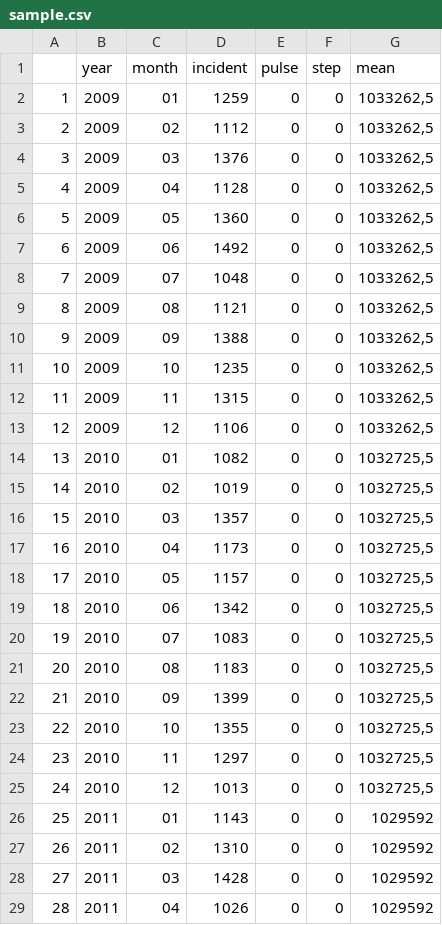
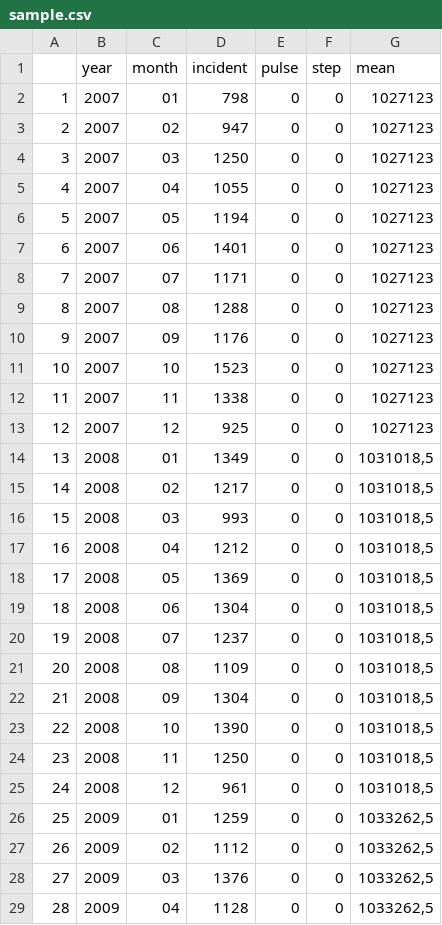
Before and after one commit to PFallesen/2013, a CSV file: sample.csv, drawn as a sheet; only a part is shown; the shorter side is filled out with more unchanged rows; addresses are those after the commit; the diff names each change by its address in the sheet, - before the commit and + after, or states it on an @@ line.

Commit message:
Added two years pre-intervention

```diff
--- a/sample.csv
+++ b/sample.csv
+row 2: 1 | 2007 | 01 | 798 | 0 | 0 | 1027123
+row 3: 2 | 2007 | 02 | 947 | 0 | 0 | 1027123
+row 4: 3 | 2007 | 03 | 1250 | 0 | 0 | 1027123
+row 5: 4 | 2007 | 04 | 1055 | 0 | 0 | 1027123
+row 6: 5 | 2007 | 05 | 1194 | 0 | 0 | 1027123
+row 7: 6 | 2007 | 06 | 1401 | 0 | 0 | 1027123
+row 8: 7 | 2007 | 07 | 1171 | 0 | 0 | 1027123
+row 9: 8 | 2007 | 08 | 1288 | 0 | 0 | 1027123
+row 10: 9 | 2007 | 09 | 1176 | 0 | 0 | 1027123
+row 11: 10 | 2007 | 10 | 1523 | 0 | 0 | 1027123
+row 12: 11 | 2007 | 11 | 1338 | 0 | 0 | 1027123
+row 13: 12 | 2007 | 12 | 925 | 0 | 0 | 1027123
+row 14: 13 | 2008 | 01 | 1349 | 0 | 0 | 1031018,5
+row 15: 14 | 2008 | 02 | 1217 | 0 | 0 | 1031018,5
+row 16: 15 | 2008 | 03 | 993 | 0 | 0 | 1031018,5
+row 17: 16 | 2008 | 04 | 1212 | 0 | 0 | 1031018,5
+row 18: 17 | 2008 | 05 | 1369 | 0 | 0 | 1031018,5
+row 19: 18 | 2008 | 06 | 1304 | 0 | 0 | 1031018,5
+row 20: 19 | 2008 | 07 | 1237 | 0 | 0 | 1031018,5
+row 21: 20 | 2008 | 08 | 1109 | 0 | 0 | 1031018,5
+row 22: 21 | 2008 | 09 | 1304 | 0 | 0 | 1031018,5
+row 23: 22 | 2008 | 10 | 1390 | 0 | 0 | 1031018,5
+row 24: 23 | 2008 | 11 | 1250 | 0 | 0 | 1031018,5
+row 25: 24 | 2008 | 12 | 961 | 0 | 0 | 1031018,5
@@ column A renumbered from row 26 down @@
```
Also changed, not shown: 4 other files.
